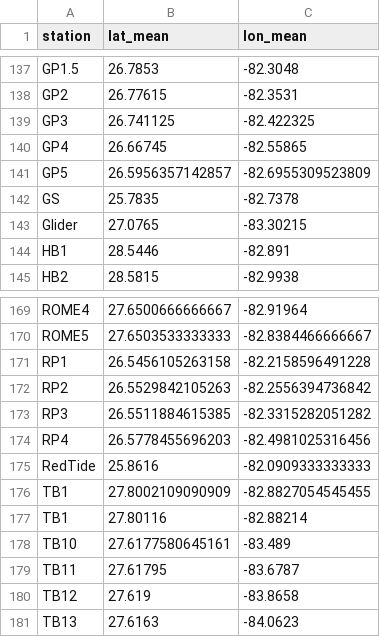
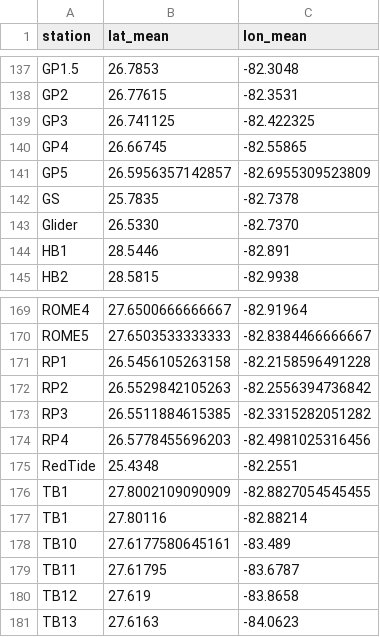
Before and after one commit to GCOOS/CTD_QARTOD, a CSV file: config/location_test/Station_Mean_Coords.csv, drawn as a sheet; only a part is shown, gaps mark what is left out.

Commit message:
Increased location test marginal, changes Redtide and Glider station coordinates to match what data shows (only 1 cast has been done on each station).

```diff
--- a/config/location_test/Station_Mean_Coords.csv
+++ b/config/location_test/Station_Mean_Coords.csv
@@ -142,3 +142,3 @@
 "GS",25.7835,-82.7378
-"Glider",27.0765,-83.30215
+"Glider",26.5330,-82.7370
 "HB1",28.5446,-82.891
@@ -174,3 +174,3 @@
 "RP4",26.5778455696203,-82.4981025316456
-"RedTide",25.8616,-82.0909333333333
+"RedTide",25.4348,-82.2551
 "TB1",27.8002109090909,-82.8827054545455
```
Also changed, not shown: 1 other file.
